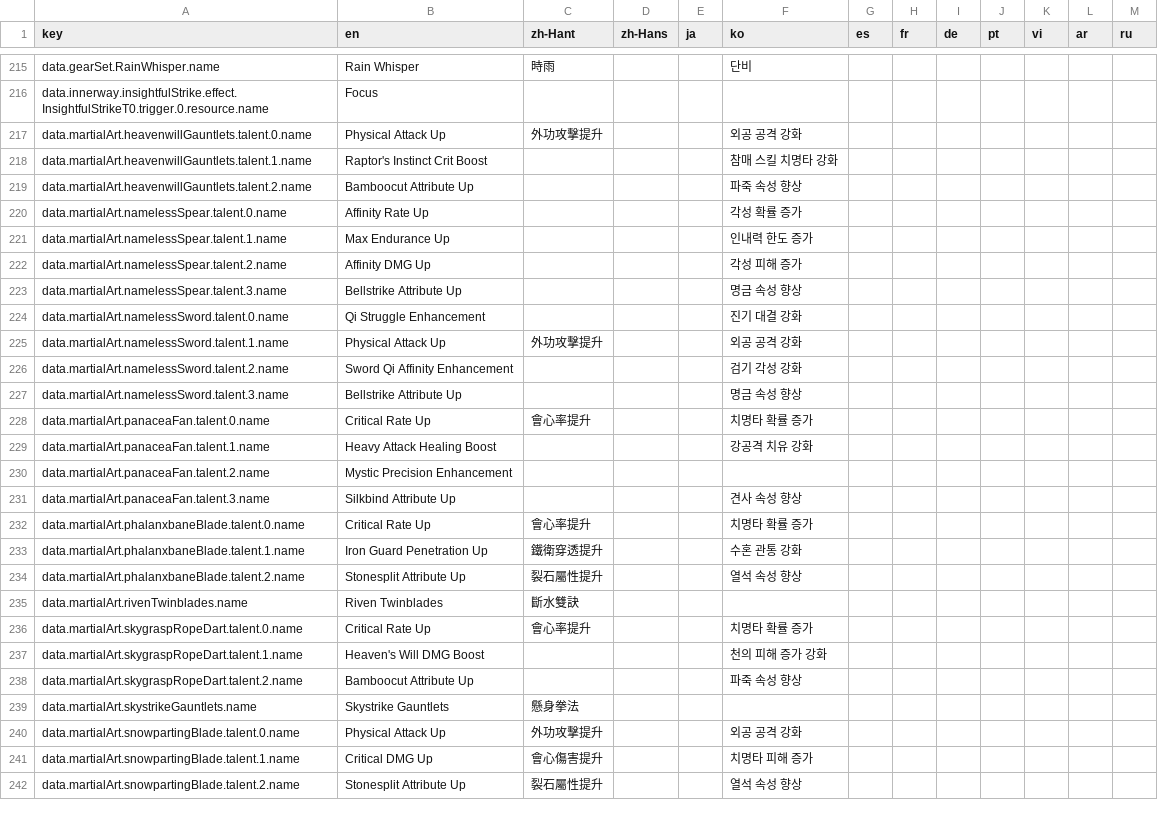
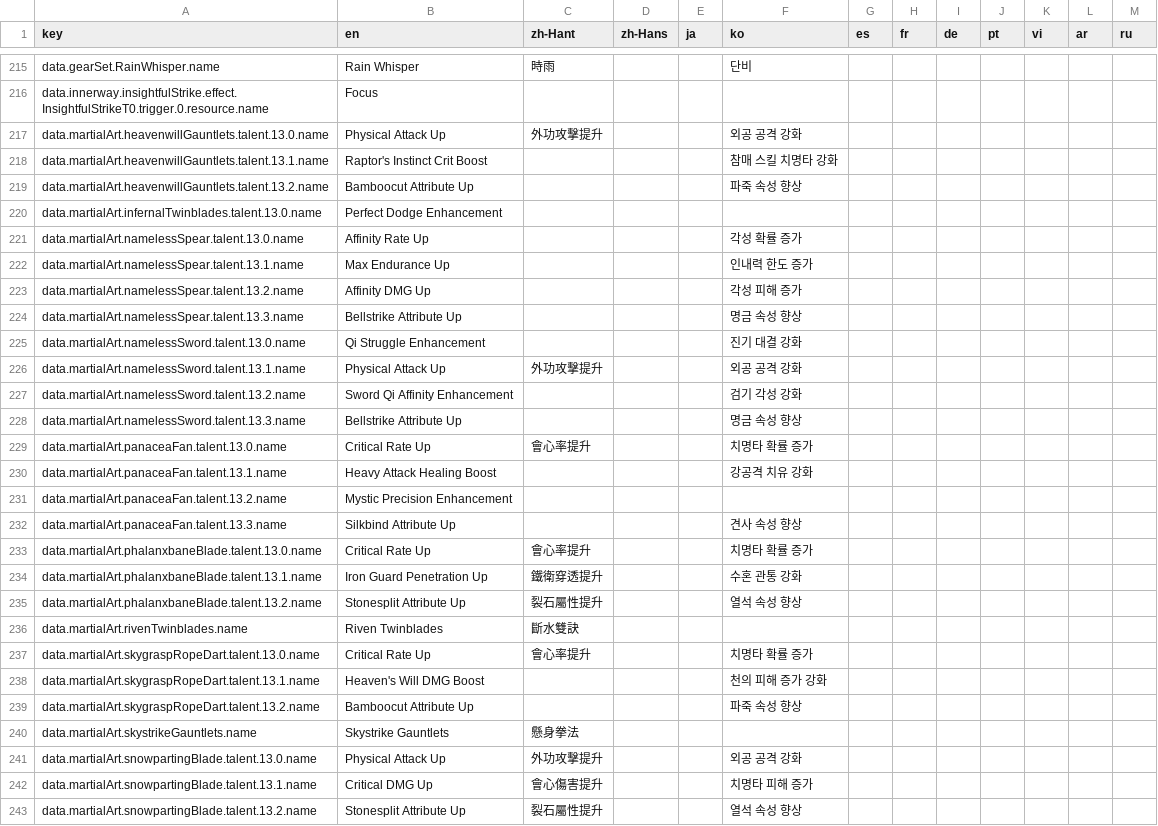
Before and after one commit to MatyeusM/where-builds-meet, a CSV file: locales/translations.csv, drawn as a sheet; only a part is shown, gaps mark what is left out; the diff covers the shown part only.

Commit message:
Add rank-indexed martial-art talents and independent skill charges.
Select talent effects by breakthrough rank while preserving existing values and translations. Support Infernal Twinblades dodge buffs and single-charge restoration through shared timeline mechanics.

```diff
--- a/locales/translations.csv
+++ b/locales/translations.csv
@@ -216,27 +216,28 @@ data.gearSet.RainWhisper.name,Rain Whisper,時雨,,,단비,,,,,,,
 data.innerway.insightfulStrike.effect.InsightfulStrikeT0.trigger.0.resource.name,Focus,,,,,,,,,,,
-data.martialArt.heavenwillGauntlets.talent.0.name,Physical Attack Up,外功攻擊提升,,,외공 공격 강화,,,,,,,
-data.martialArt.heavenwillGauntlets.talent.1.name,Raptor's Instinct Crit Boost,,,,참매 스킬 치명타 강화,,,,,,,
-data.martialArt.heavenwillGauntlets.talent.2.name,Bamboocut Attribute Up,,,,파죽 속성 향상,,,,,,,
-data.martialArt.namelessSpear.talent.0.name,Affinity Rate Up,,,,각성 확률 증가,,,,,,,
-data.martialArt.namelessSpear.talent.1.name,Max Endurance Up,,,,인내력 한도 증가,,,,,,,
-data.martialArt.namelessSpear.talent.2.name,Affinity DMG Up,,,,각성 피해 증가,,,,,,,
-data.martialArt.namelessSpear.talent.3.name,Bellstrike Attribute Up,,,,명금 속성 향상,,,,,,,
-data.martialArt.namelessSword.talent.0.name,Qi Struggle Enhancement,,,,진기 대결 강화,,,,,,,
-data.martialArt.namelessSword.talent.1.name,Physical Attack Up,外功攻擊提升,,,외공 공격 강화,,,,,,,
-data.martialArt.namelessSword.talent.2.name,Sword Qi Affinity Enhancement,,,,검기 각성 강화,,,,,,,
-data.martialArt.namelessSword.talent.3.name,Bellstrike Attribute Up,,,,명금 속성 향상,,,,,,,
-data.martialArt.panaceaFan.talent.0.name,Critical Rate Up,會心率提升,,,치명타 확률 증가,,,,,,,
-data.martialArt.panaceaFan.talent.1.name,Heavy Attack Healing Boost,,,,강공격 치유 강화,,,,,,,
-data.martialArt.panaceaFan.talent.2.name,Mystic Precision Enhancement,,,,,,,,,,,
-data.martialArt.panaceaFan.talent.3.name,Silkbind Attribute Up,,,,견사 속성 향상,,,,,,,
-data.martialArt.phalanxbaneBlade.talent.0.name,Critical Rate Up,會心率提升,,,치명타 확률 증가,,,,,,,
-data.martialArt.phalanxbaneBlade.talent.1.name,Iron Guard Penetration Up,鐵衛穿透提升,,,수혼 관통 강화,,,,,,,
-data.martialArt.phalanxbaneBlade.talent.2.name,Stonesplit Attribute Up,裂石屬性提升,,,열석 속성 향상,,,,,,,
+data.martialArt.heavenwillGauntlets.talent.13.0.name,Physical Attack Up,外功攻擊提升,,,외공 공격 강화,,,,,,,
+data.martialArt.heavenwillGauntlets.talent.13.1.name,Raptor's Instinct Crit Boost,,,,참매 스킬 치명타 강화,,,,,,,
+data.martialArt.heavenwillGauntlets.talent.13.2.name,Bamboocut Attribute Up,,,,파죽 속성 향상,,,,,,,
+data.martialArt.infernalTwinblades.talent.13.0.name,Perfect Dodge Enhancement,,,,,,,,,,,
+data.martialArt.namelessSpear.talent.13.0.name,Affinity Rate Up,,,,각성 확률 증가,,,,,,,
+data.martialArt.namelessSpear.talent.13.1.name,Max Endurance Up,,,,인내력 한도 증가,,,,,,,
+data.martialArt.namelessSpear.talent.13.2.name,Affinity DMG Up,,,,각성 피해 증가,,,,,,,
+data.martialArt.namelessSpear.talent.13.3.name,Bellstrike Attribute Up,,,,명금 속성 향상,,,,,,,
+data.martialArt.namelessSword.talent.13.0.name,Qi Struggle Enhancement,,,,진기 대결 강화,,,,,,,
+data.martialArt.namelessSword.talent.13.1.name,Physical Attack Up,外功攻擊提升,,,외공 공격 강화,,,,,,,
+data.martialArt.namelessSword.talent.13.2.name,Sword Qi Affinity Enhancement,,,,검기 각성 강화,,,,,,,
+data.martialArt.namelessSword.talent.13.3.name,Bellstrike Attribute Up,,,,명금 속성 향상,,,,,,,
+data.martialArt.panaceaFan.talent.13.0.name,Critical Rate Up,會心率提升,,,치명타 확률 증가,,,,,,,
+data.martialArt.panaceaFan.talent.13.1.name,Heavy Attack Healing Boost,,,,강공격 치유 강화,,,,,,,
+data.martialArt.panaceaFan.talent.13.2.name,Mystic Precision Enhancement,,,,,,,,,,,
+data.martialArt.panaceaFan.talent.13.3.name,Silkbind Attribute Up,,,,견사 속성 향상,,,,,,,
+data.martialArt.phalanxbaneBlade.talent.13.0.name,Critical Rate Up,會心率提升,,,치명타 확률 증가,,,,,,,
+data.martialArt.phalanxbaneBlade.talent.13.1.name,Iron Guard Penetration Up,鐵衛穿透提升,,,수혼 관통 강화,,,,,,,
+data.martialArt.phalanxbaneBlade.talent.13.2.name,Stonesplit Attribute Up,裂石屬性提升,,,열석 속성 향상,,,,,,,
 data.martialArt.rivenTwinblades.name,Riven Twinblades,斷水雙訣,,,,,,,,,,
-data.martialArt.skygraspRopeDart.talent.0.name,Critical Rate Up,會心率提升,,,치명타 확률 증가,,,,,,,
-data.martialArt.skygraspRopeDart.talent.1.name,Heaven's Will DMG Boost,,,,천의 피해 증가 강화,,,,,,,
-data.martialArt.skygraspRopeDart.talent.2.name,Bamboocut Attribute Up,,,,파죽 속성 향상,,,,,,,
+data.martialArt.skygraspRopeDart.talent.13.0.name,Critical Rate Up,會心率提升,,,치명타 확률 증가,,,,,,,
+data.martialArt.skygraspRopeDart.talent.13.1.name,Heaven's Will DMG Boost,,,,천의 피해 증가 강화,,,,,,,
+data.martialArt.skygraspRopeDart.talent.13.2.name,Bamboocut Attribute Up,,,,파죽 속성 향상,,,,,,,
 data.martialArt.skystrikeGauntlets.name,Skystrike Gauntlets,懸身拳法,,,,,,,,,,
-data.martialArt.snowpartingBlade.talent.0.name,Physical Attack Up,外功攻擊提升,,,외공 공격 강화,,,,,,,
-data.martialArt.snowpartingBlade.talent.1.name,Critical DMG Up,會心傷害提升,,,치명타 피해 증가,,,,,,,
-data.martialArt.snowpartingBlade.talent.2.name,Stonesplit Attribute Up,裂石屬性提升,,,열석 속성 향상,,,,,,,
+data.martialArt.snowpartingBlade.talent.13.0.name,Physical Attack Up,外功攻擊提升,,,외공 공격 강화,,,,,,,
+data.martialArt.snowpartingBlade.talent.13.1.name,Critical DMG Up,會心傷害提升,,,치명타 피해 증가,,,,,,,
+data.martialArt.snowpartingBlade.talent.13.2.name,Stonesplit Attribute Up,裂石屬性提升,,,열석 속성 향상,,,,,,,
```
Also changed, not shown: 3 added rows and 9 edited cells elsewhere in this file, 41 other files.
